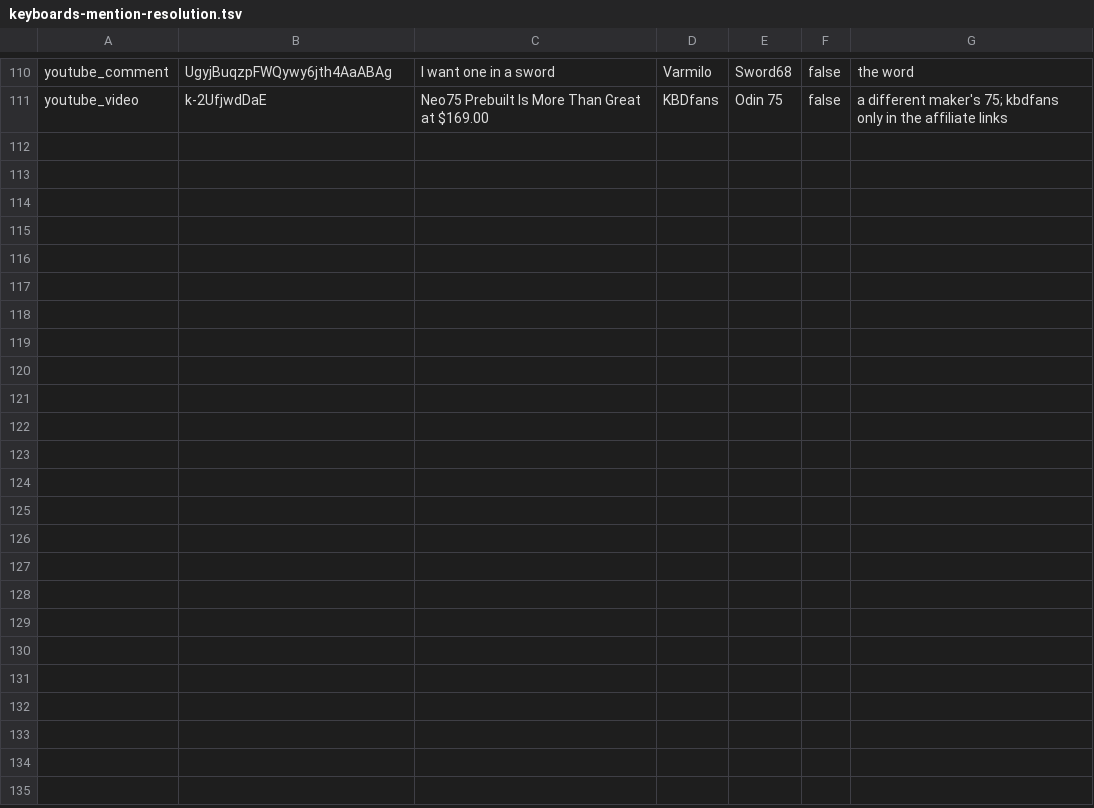
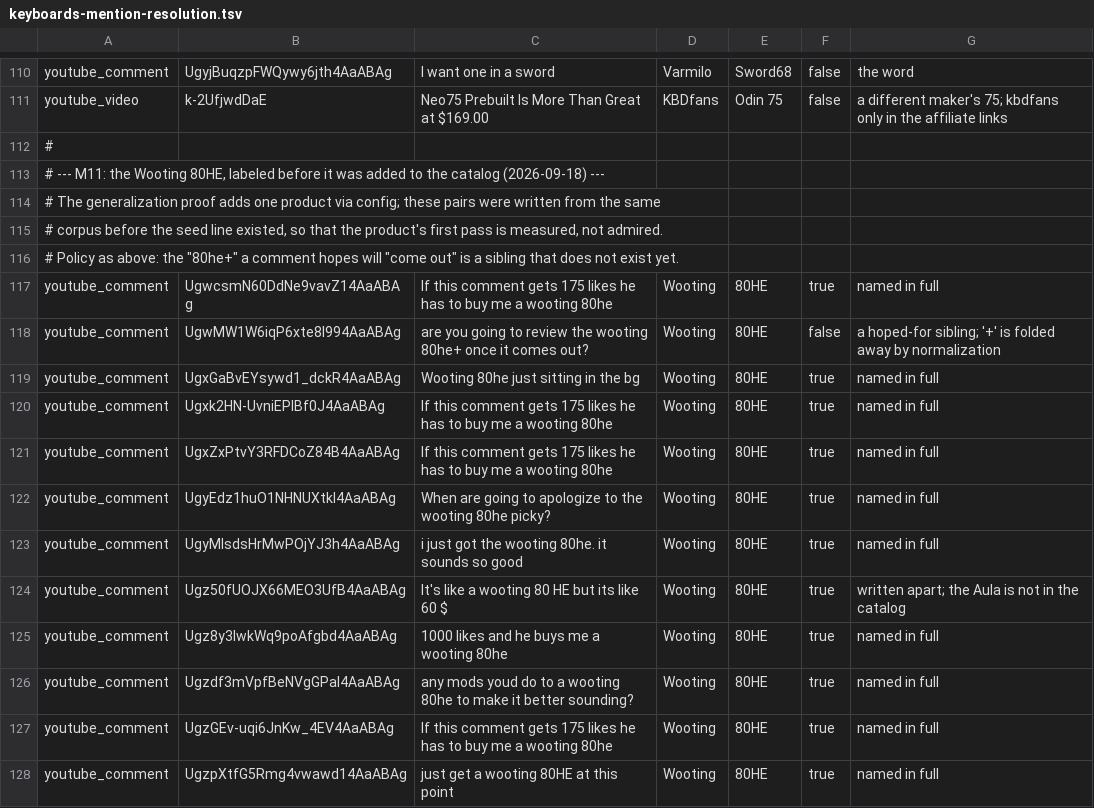
Before and after one commit to achen135/shelf, a TSV file: data/labels/keyboards-mention-resolution.tsv, drawn as a sheet; only a part is shown, gaps mark what is left out.

Commit message:
label the Wooting 80HE's mentions before the product exists in the catalog
Twelve (comment, Wooting 80HE) pairs — eleven match, one a hoped-for "80he+" that does not
exist — written from the corpus before the seed line is added, so that M11's one config edit
is measured on its first pass rather than admired. Same policy as the rest of the file.

```diff
--- a/data/labels/keyboards-mention-resolution.tsv
+++ b/data/labels/keyboards-mention-resolution.tsv
@@ -111 +111,18 @@ youtube_comment	UgyjBuqzpFWQywy6jth4AaABAg	I want one in a sword	Varmilo	Sword68
 youtube_video	k-2UfjwdDaE	Neo75 Prebuilt Is More Than Great at $169.00	KBDfans	Odin 75	false	a different maker's 75; kbdfans only in the affiliate links
+#
+# --- M11: the Wooting 80HE, labeled before it was added to the catalog (2026-09-18) ---
+# The generalization proof adds one product via config; these pairs were written from the same
+# corpus before the seed line existed, so that the product's first pass is measured, not admired.
+# Policy as above: the "80he+" a comment hopes will "come out" is a sibling that does not exist yet.
+youtube_comment	UgwcsmN60DdNe9vavZ14AaABAg	If this comment gets 175 likes he has to buy me a wooting 80he	Wooting	80HE	true	named in full
+youtube_comment	UgwMW1W6iqP6xte8l994AaABAg	are you going to review the wooting 80he+ once it comes out?	Wooting	80HE	false	a hoped-for sibling; '+' is folded away by normalization
+youtube_comment	UgxGaBvEYsywd1_dckR4AaABAg	Wooting 80he just sitting in the bg	Wooting	80HE	true	named in full
+youtube_comment	Ugxk2HN-UvniEPlBf0J4AaABAg	If this comment gets 175 likes he has to buy me a wooting 80he	Wooting	80HE	true	named in full
+youtube_comment	UgxZxPtvY3RFDCoZ84B4AaABAg	If this comment gets 175 likes he has to buy me a wooting 80he	Wooting	80HE	true	named in full
+youtube_comment	UgyEdz1huO1NHNUXtkl4AaABAg	When are going to apologize to the wooting 80he picky?	Wooting	80HE	true	named in full
+youtube_comment	UgyMlsdsHrMwPOjYJ3h4AaABAg	i just got the wooting 80he. it sounds so good	Wooting	80HE	true	named in full
+youtube_comment	Ugz50fUOJX66MEO3UfB4AaABAg	It's like a wooting 80 HE but its like 60 $	Wooting	80HE	true	written apart; the Aula is not in the catalog
+youtube_comment	Ugz8y3IwkWq9poAfgbd4AaABAg	1000 likes and he buys me a wooting 80he	Wooting	80HE	true	named in full
+youtube_comment	Ugzdf3mVpfBeNVgGPal4AaABAg	any mods youd do to a wooting 80he to make it better sounding?	Wooting	80HE	true	named in full
+youtube_comment	UgzGEv-uqi6JnKw_4EV4AaABAg	If this comment gets 175 likes he has to buy me a wooting 80he	Wooting	80HE	true	named in full
+youtube_comment	UgzpXtfG5Rmg4vwawd14AaABAg	just get a wooting 80HE at this point	Wooting	80HE	true	named in full
```
